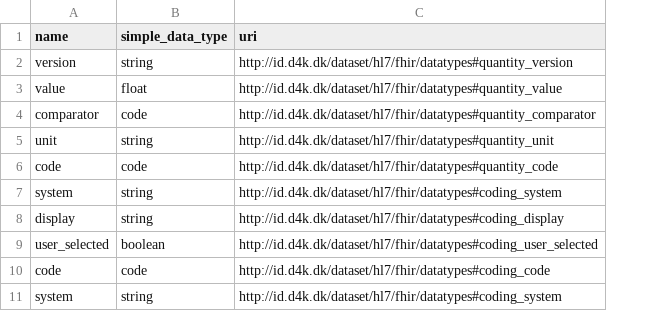
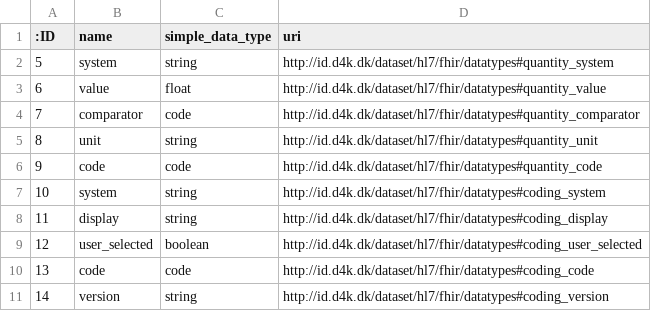
Before and after one commit to data4knowledge/biomedical_concepts, a CSV file: data/stage_1_fhir_data_type_property_nodes.csv, drawn as a sheet; addresses are those after the commit; the diff names each change by its address in the sheet, - before the commit and + after, or states it on an @@ line.

```diff
--- a/data/stage_1_fhir_data_type_property_nodes.csv
+++ b/data/stage_1_fhir_data_type_property_nodes.csv
+column A (:ID), rows 2-11: 5 | 6 | 7 | 8 | 9 | 10 | 11 | 12 | 13 | 14
-B2 (name): version
+B2 (name): system
-D2 (uri): http://id.d4k.dk/dataset/hl7/fhir/datatypes#quantity_version
+D2 (uri): http://id.d4k.dk/dataset/hl7/fhir/datatypes#quantity_system
-B11 (name): system
+B11 (name): version
-D11 (uri): http://id.d4k.dk/dataset/hl7/fhir/datatypes#coding_system
+D11 (uri): http://id.d4k.dk/dataset/hl7/fhir/datatypes#coding_version
```
Also changed, not shown: data/stage_2_canonical_node_nodes.csv, data/stage_3_api_source_nodes.csv, 13 other files.
